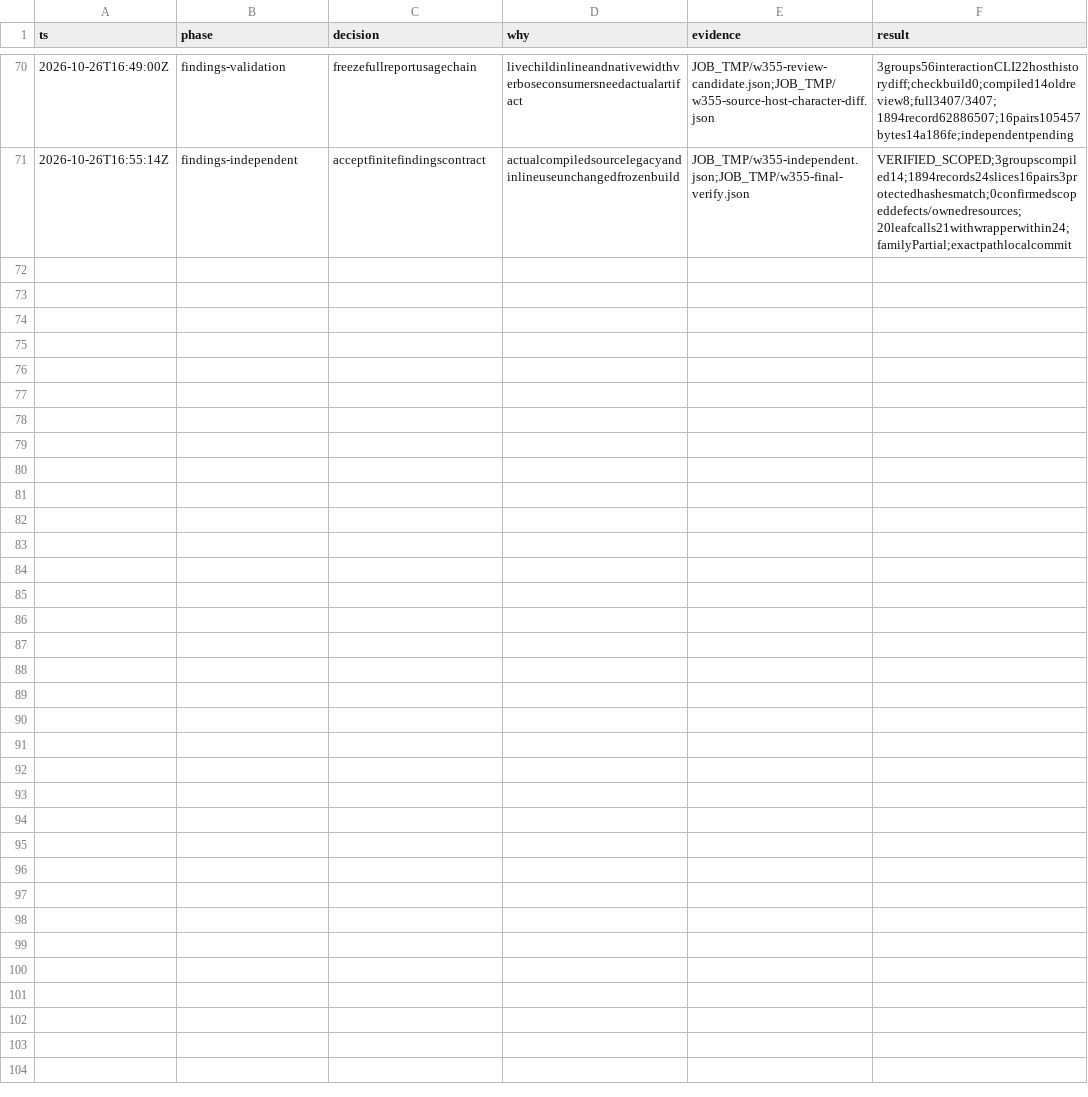
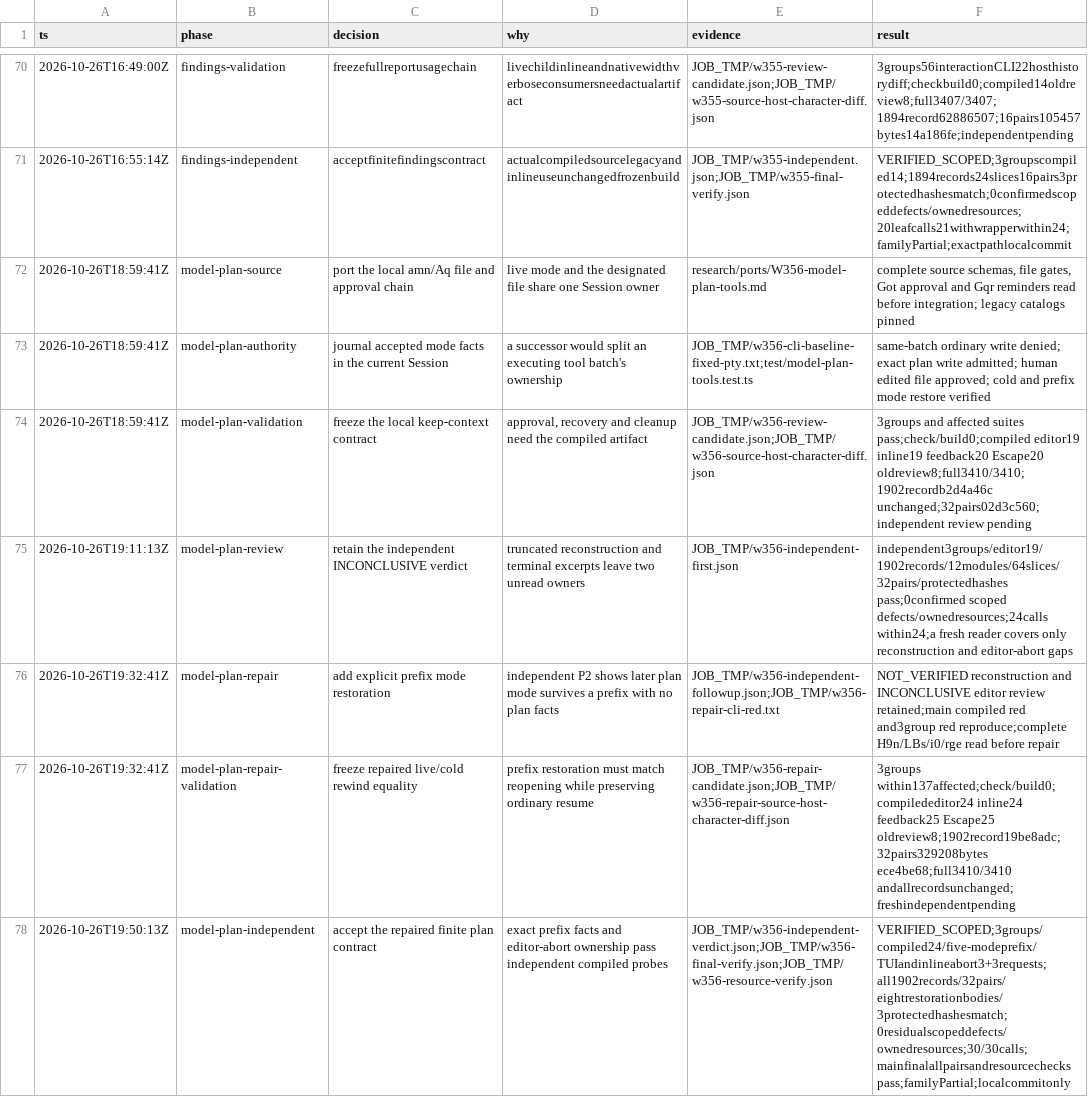
Before and after one commit to smf3kt/Litcode, a TSV file: .audit/partial-closure.tsv, drawn as a sheet; only a part is shown, gaps mark what is left out.

Commit message:
Port local model plan approval and session transitions
Connect model plan entry, a designated plan file, human review and live
permission changes through the current session. Preserve original catalogs
and restore accepted mode facts through session history operations. Rewind
to an earlier prefix restores its mode before applying retained facts.

Validate the compiled editor, feedback, cancellation and inline flows,
alongside pinned resume and managed settings. Full suite: 3410/3410.

```diff
--- a/.audit/partial-closure.tsv
+++ b/.audit/partial-closure.tsv
@@ -71 +71,8 @@ ts	phase	decision	why	evidence	result
 2026-10-26T16:55:14Z	findings-independent	acceptfinitefindingscontract	actualcompiledsourcelegacyandinlineuseunchangedfrozenbuild	JOB_TMP/w355-independent.json;JOB_TMP/w355-final-verify.json	VERIFIED_SCOPED;3groupscompiled14;1894records24slices16pairs3protectedhashesmatch;0confirmedscopeddefects/ownedresources;20leafcalls21withwrapperwithin24;familyPartial;exactpathlocalcommit
+2026-10-26T18:59:41Z	model-plan-source	port the local amn/Aq file and approval chain	live mode and the designated file share one Session owner	research/ports/W356-model-plan-tools.md	complete source schemas, file gates, Got approval and Gqr reminders read before integration; legacy catalogs pinned
+2026-10-26T18:59:41Z	model-plan-authority	journal accepted mode facts in the current Session	a successor would split an executing tool batch's ownership	JOB_TMP/w356-cli-baseline-fixed-pty.txt;test/model-plan-tools.test.ts	same-batch ordinary write denied; exact plan write admitted; human edited file approved; cold and prefix mode restore verified
+2026-10-26T18:59:41Z	model-plan-validation	freeze the local keep-context contract	approval, recovery and cleanup need the compiled artifact	JOB_TMP/w356-review-candidate.json;JOB_TMP/w356-source-host-character-diff.json	3groups and affected suites pass;check/build0;compiled editor19 inline19 feedback20 Escape20 oldreview8;full3410/3410;1902recordb2d4a46c unchanged;32pairs02d3c560;independent review pending
+2026-10-26T19:11:13Z	model-plan-review	retain the independent INCONCLUSIVE verdict	truncated reconstruction and terminal excerpts leave two unread owners	JOB_TMP/w356-independent-first.json	independent3groups/editor19/1902records/12modules/64slices/32pairs/protectedhashes pass;0confirmed scoped defects/ownedresources;24calls within24;a fresh reader covers only reconstruction and editor-abort gaps
+2026-10-26T19:32:41Z	model-plan-repair	add explicit prefix mode restoration	independent P2 shows later plan mode survives a prefix with no plan facts	JOB_TMP/w356-independent-followup.json;JOB_TMP/w356-repair-cli-red.txt	NOT_VERIFIED reconstruction and INCONCLUSIVE editor review retained;main compiled red and3group red reproduce;complete H9n/LBs/i0/rge read before repair
+2026-10-26T19:32:41Z	model-plan-repair-validation	freeze repaired live/cold rewind equality	prefix restoration must match reopening while preserving ordinary resume	JOB_TMP/w356-repair-candidate.json;JOB_TMP/w356-repair-source-host-character-diff.json	3groups within137affected;check/build0;compilededitor24 inline24 feedback25 Escape25 oldreview8;1902record19be8adc;32pairs329208bytes ece4be68;full3410/3410 andallrecordsunchanged;freshindependentpending
+2026-10-26T19:50:13Z	model-plan-independent	accept the repaired finite plan contract	exact prefix facts and editor-abort ownership pass independent compiled probes	JOB_TMP/w356-independent-verdict.json;JOB_TMP/w356-final-verify.json;JOB_TMP/w356-resource-verify.json	VERIFIED_SCOPED;3groups/compiled24/five-modeprefix/TUIandinlineabort3+3requests;all1902records/32pairs/eightrestorationbodies/3protectedhashesmatch;0residualscopeddefects/ownedresources;30/30calls;mainfinalallpairsandresourcechecks pass;familyPartial;localcommitonly
```
Also changed, not shown: 30 other files.
